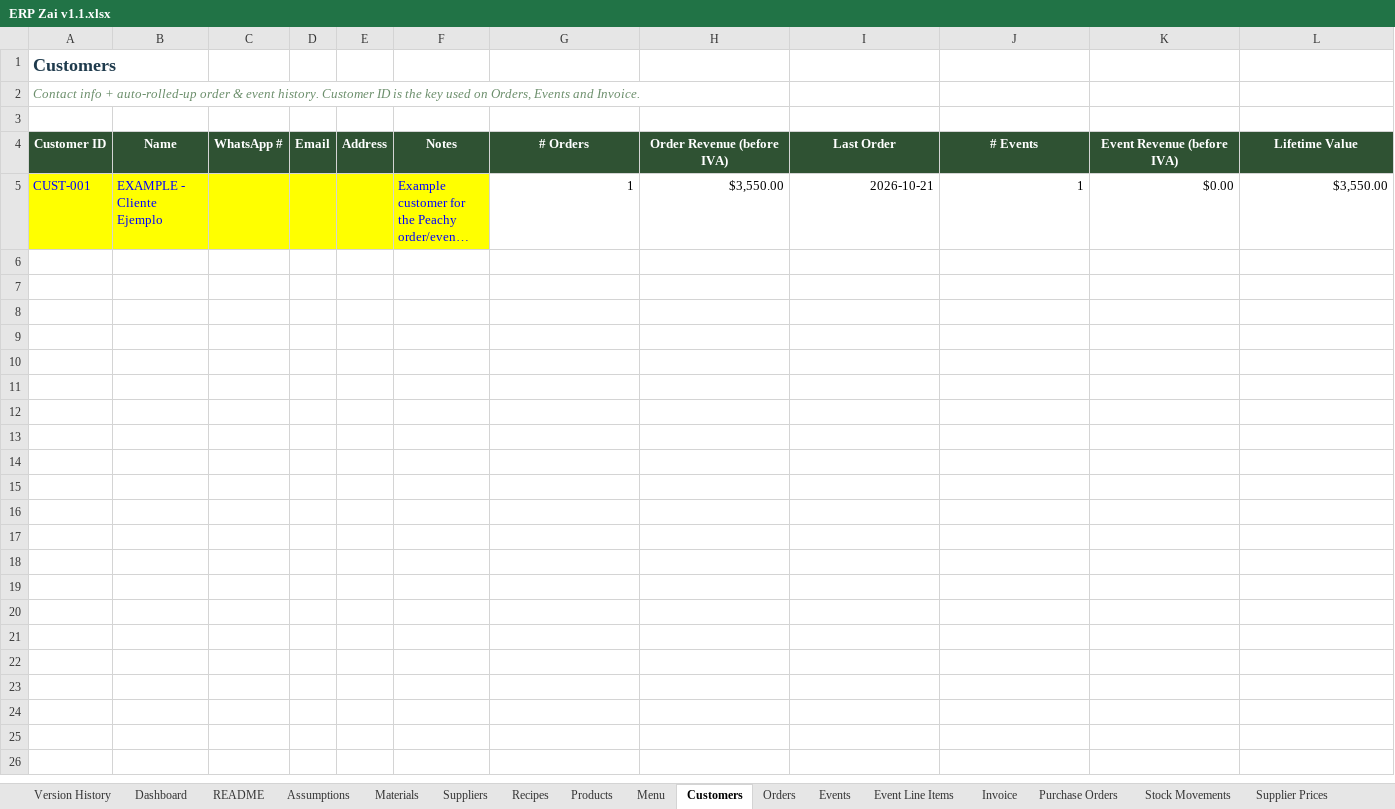
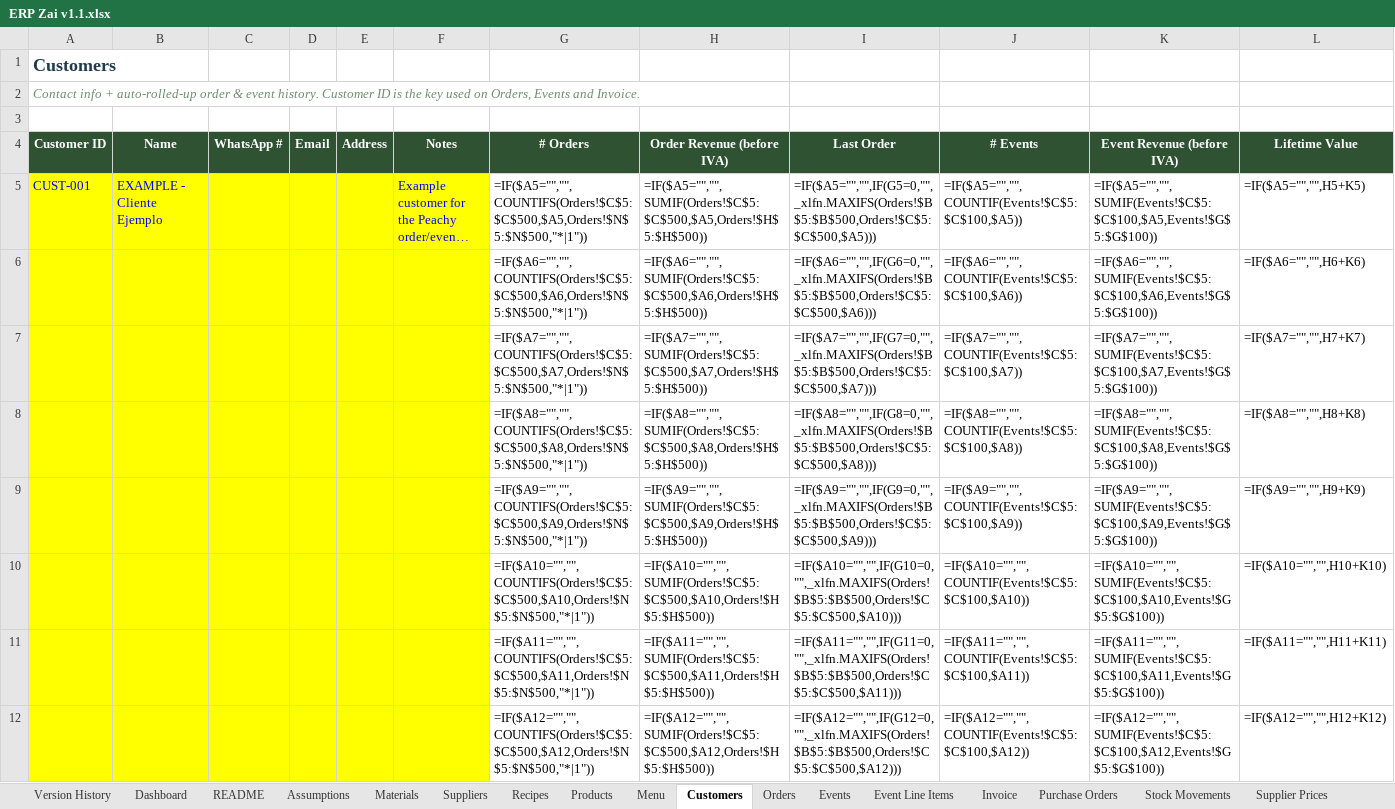
Before and after one commit to bverduzco/florbymariaerp, an Excel workbook: download/ERP Zai v1.1.xlsx, sheet Customers, drawn as a sheet; only a part is shown; long unchanged cells end in …; values as stored, in another font and other column widths than the file's, no borders; formulas without a stored value are shown as written; the diff covers the shown part only; the diff names each change by its address in the sheet, - before the commit and + after, or states it on an @@ line.

```diff
--- a/download/ERP Zai v1.1.xlsx (sheet Customers)
+++ b/download/ERP Zai v1.1.xlsx (sheet Customers)
-G5 (# Orders): 1
+G5 (# Orders): =IF($A5="","",COUNTIFS(Orders!$C$5:$C$500,$A5,Orders!$N$5:$N$500,"*|1"))
-H5 (Order Revenue (before IVA)): $3,550.00
+H5 (Order Revenue (before IVA)): =IF($A5="","",SUMIF(Orders!$C$5:$C$500,$A5,Orders!$H$5:$H$500))
-I5 (Last Order): 2026-10-21
+I5 (Last Order): =IF($A5="","",IF(G5=0,"",_xlfn.MAXIFS(Orders!$B$5:$B$500,Orders!$C$5:$C$500,$A5)))
-J5 (# Events): 1
+J5 (# Events): =IF($A5="","",COUNTIF(Events!$C$5:$C$100,$A5))
-K5 (Event Revenue (before IVA)): $0.00
+K5 (Event Revenue (before IVA)): =IF($A5="","",SUMIF(Events!$C$5:$C$100,$A5,Events!$G$5:$G$100))
-L5 (Lifetime Value): $3,550.00
+L5 (Lifetime Value): =IF($A5="","",H5+K5)
+row 6:  |  |  |  |  |  | =IF($A6="","",COUNTIFS(Orders!$C$5:$C$500,$A6,Orders!$N$5:$N$500,"*|1")) | =IF($A6="","",SUMIF(Orders!$C$5:$C$500,$A6,Orders!$H$5:$H$500)) | =IF($A6="","",IF(G6=0,"",_xlfn.MAXIFS(Orders!$B$5:$B$500,Orders!$C$5:$C$500,$A6))) | =IF($A6="","",COUNTIF(Events!$C$5:$C$100,$A6)) | =IF($A6="","",SUMIF(Events!$C$5:$C$100,$A6,Events!$G$5:$G$100)) | =IF($A6="","",H6+K6)
+row 7:  |  |  |  |  |  | =IF($A7="","",COUNTIFS(Orders!$C$5:$C$500,$A7,Orders!$N$5:$N$500,"*|1")) | =IF($A7="","",SUMIF(Orders!$C$5:$C$500,$A7,Orders!$H$5:$H$500)) | =IF($A7="","",IF(G7=0,"",_xlfn.MAXIFS(Orders!$B$5:$B$500,Orders!$C$5:$C$500,$A7))) | =IF($A7="","",COUNTIF(Events!$C$5:$C$100,$A7)) | =IF($A7="","",SUMIF(Events!$C$5:$C$100,$A7,Events!$G$5:$G$100)) | =IF($A7="","",H7+K7)
+row 8:  |  |  |  |  |  | =IF($A8="","",COUNTIFS(Orders!$C$5:$C$500,$A8,Orders!$N$5:$N$500,"*|1")) | =IF($A8="","",SUMIF(Orders!$C$5:$C$500,$A8,Orders!$H$5:$H$500)) | =IF($A8="","",IF(G8=0,"",_xlfn.MAXIFS(Orders!$B$5:$B$500,Orders!$C$5:$C$500,$A8))) | =IF($A8="","",COUNTIF(Events!$C$5:$C$100,$A8)) | =IF($A8="","",SUMIF(Events!$C$5:$C$100,$A8,Events!$G$5:$G$100)) | =IF($A8="","",H8+K8)
+row 9:  |  |  |  |  |  | =IF($A9="","",COUNTIFS(Orders!$C$5:$C$500,$A9,Orders!$N$5:$N$500,"*|1")) | =IF($A9="","",SUMIF(Orders!$C$5:$C$500,$A9,Orders!$H$5:$H$500)) | =IF($A9="","",IF(G9=0,"",_xlfn.MAXIFS(Orders!$B$5:$B$500,Orders!$C$5:$C$500,$A9))) | =IF($A9="","",COUNTIF(Events!$C$5:$C$100,$A9)) | =IF($A9="","",SUMIF(Events!$C$5:$C$100,$A9,Events!$G$5:$G$100)) | =IF($A9="","",H9+K9)
+row 10:  |  |  |  |  |  | =IF($A10="","",COUNTIFS(Orders!$C$5:$C$500,$A10,Orders!$N$5:$N$500,"*|1")) | =IF($A10="","",SUMIF(Orders!$C$5:$C$500,$A10,Orders!$H$5:$H$500)) | =IF($A10="","",IF(G10=0,"",_xlfn.MAXIFS(Orders!$B$5:$B$500,Orders!$C$5:$C$500,$A10))) | =IF($A10="","",COUNTIF(Events!$C$5:$C$100,$A10)) | =IF($A10="","",SUMIF(Events!$C$5:$C$100,$A10,Events!$G$5:$G$100)) | =IF($A10="","",H10+K10)
+row 11:  |  |  |  |  |  | =IF($A11="","",COUNTIFS(Orders!$C$5:$C$500,$A11,Orders!$N$5:$N$500,"*|1")) | =IF($A11="","",SUMIF(Orders!$C$5:$C$500,$A11,Orders!$H$5:$H$500)) | =IF($A11="","",IF(G11=0,"",_xlfn.MAXIFS(Orders!$B$5:$B$500,Orders!$C$5:$C$500,$A11))) | =IF($A11="","",COUNTIF(Events!$C$5:$C$100,$A11)) | =IF($A11="","",SUMIF(Events!$C$5:$C$100,$A11,Events!$G$5:$G$100)) | =IF($A11="","",H11+K11)
+row 12:  |  |  |  |  |  | =IF($A12="","",COUNTIFS(Orders!$C$5:$C$500,$A12,Orders!$N$5:$N$500,"*|1")) | =IF($A12="","",SUMIF(Orders!$C$5:$C$500,$A12,Orders!$H$5:$H$500)) | =IF($A12="","",IF(G12=0,"",_xlfn.MAXIFS(Orders!$B$5:$B$500,Orders!$C$5:$C$500,$A12))) | =IF($A12="","",COUNTIF(Events!$C$5:$C$100,$A12)) | =IF($A12="","",SUMIF(Events!$C$5:$C$100,$A12,Events!$G$5:$G$100)) | =IF($A12="","",H12+K12)
```
Also changed, not shown: 288 added rows elsewhere in this sheet, sheet Orders, sheet Recipes, sheet Event Line Items, sheet Materials, sheet Products, sheet Events, 8 more sheets, formulas that keep their value, upload/Floristry_ERP updated b.xlsx, 4 other files.
